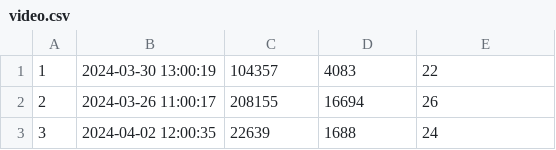
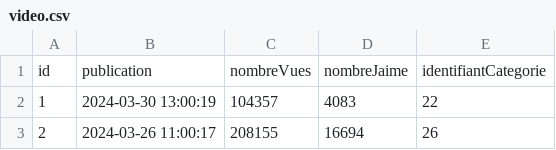
Before and after one commit to OlivierGV/Vid-osM-gadonn-esJSON, a CSV file: video.csv, drawn as a sheet; only a part is shown; the shorter side is filled out with more unchanged rows.

Commit message:
oh yes baby

```diff
--- a/video.csv
+++ b/video.csv
@@ -1 +1,2 @@
+id,publication,nombreVues,nombreJaime,identifiantCategorie
 1,"2024-03-30 13:00:19",104357,4083,22
```
